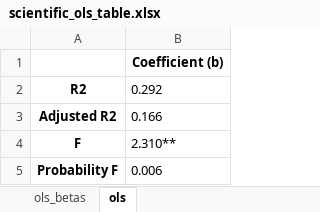
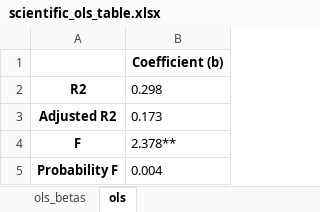
Before and after one commit to happyhil/uva-ig-thesis, an Excel workbook: data/modeloutput/scientific_ols_table.xlsx, sheet ols, drawn as a sheet; values as stored, in another font and other column widths than the file's, no borders; the diff names each change by its address in the sheet, - before the commit and + after, or states it on an @@ line.

```diff
--- a/data/modeloutput/scientific_ols_table.xlsx (sheet ols)
+++ b/data/modeloutput/scientific_ols_table.xlsx (sheet ols)
-B2: 0.292
+B2: 0.298
-B3: 0.166
+B3: 0.173
-B4: 2.310**
+B4: 2.378**
-B5: 0.006
+B5: 0.004
```
Also changed, not shown: sheet ols_betas, data/modeloutput/scientific_correlation_table.xlsx, 4 other files.
